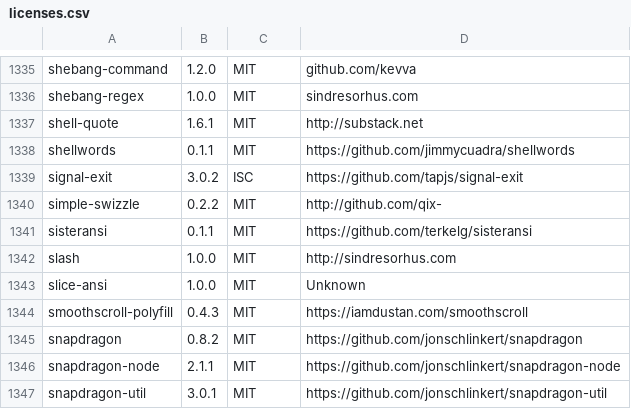
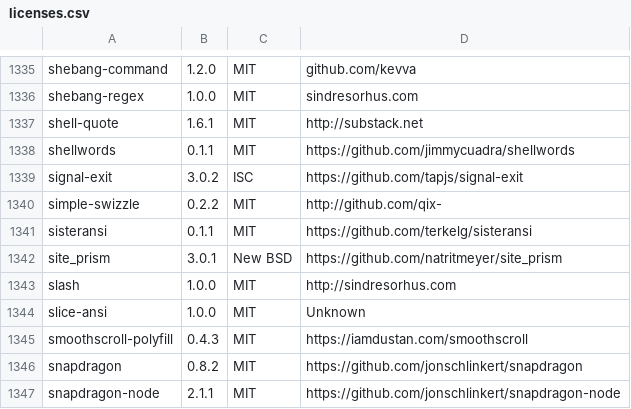
Before and after one commit to zliuwd/cans, a CSV file: legal/licenses.csv, drawn as a sheet; only a part is shown, gaps mark what is left out; the shorter side is filled out with more unchanged rows.

Commit message:
Including site_prism gem (#426)
* Integrating site_prism gem to model our UI pages for better maintainability of regression test suite

* cleaning rubocop offense

* licensed :|

```diff
--- a/legal/licenses.csv
+++ b/legal/licenses.csv
@@ -1341,2 +1341,3 @@ simple-swizzle,0.2.2,MIT,http://github.com/qix-
 sisteransi,0.1.1,MIT,https://github.com/terkelg/sisteransi
+site_prism,3.0.1,New BSD,https://github.com/natritmeyer/site_prism
 slash,1.0.0,MIT,http://sindresorhus.com
```
Also changed, not shown: 3 other files.
